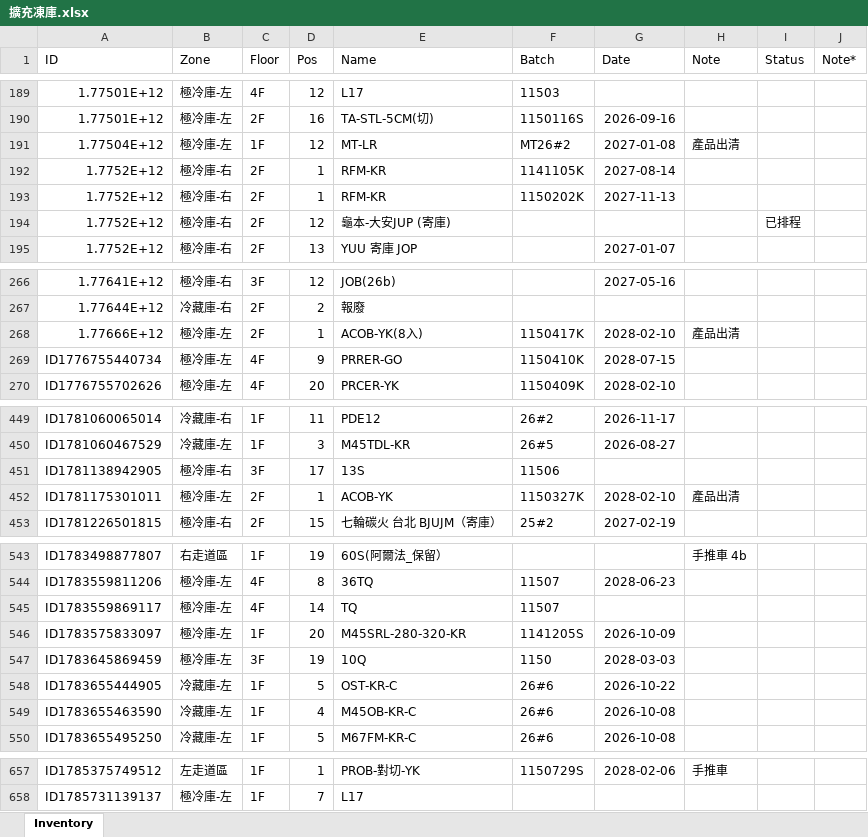
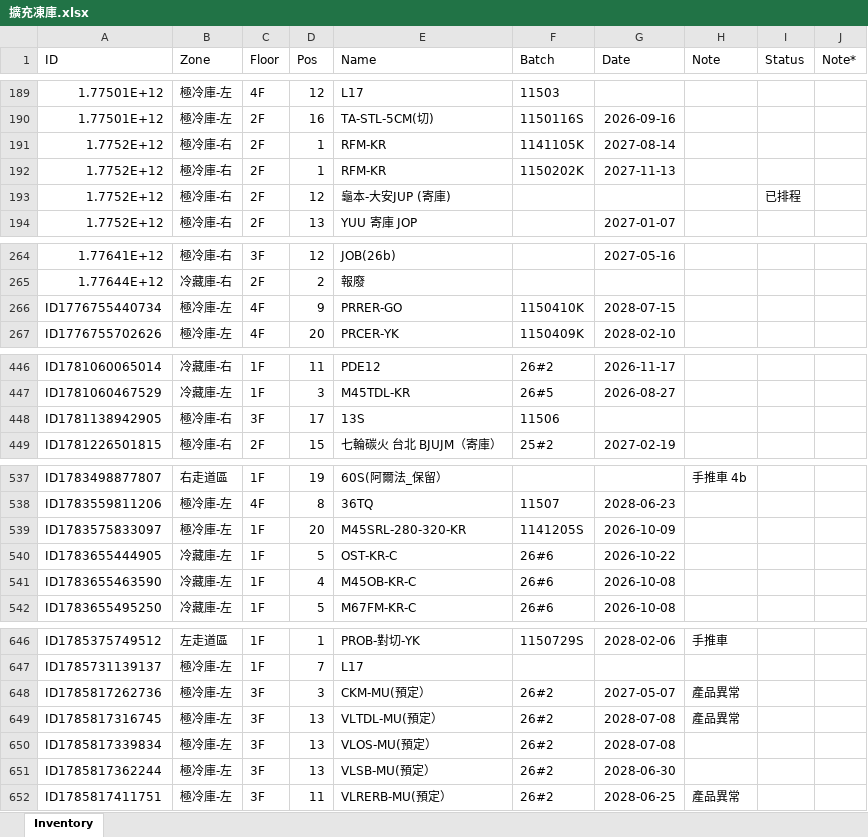
Before and after one commit to mingfonglpg-bit/-1-1, an Excel workbook: 擴充凍庫.xlsx, sheet Inventory, drawn as a sheet; only a part is shown, gaps mark what is left out; values as stored, in another font and other column widths than the file's, no borders; charts and pictures not drawn; removed rows and columns are numbered as before the commit, all else as after; the diff covers the shown part only; the diff names each change by its address in the sheet, - before the commit and + after, or states it on an @@ line.

```diff
--- a/擴充凍庫.xlsx (sheet Inventory)
+++ b/擴充凍庫.xlsx (sheet Inventory)
-row 191: 1.77504E+12 | 極冷庫-左 | 1F | 12 | MT-LR | MT26#2 | 2027-01-08 | 產品出清
-row 268: 1.77666E+12 | 極冷庫-左 | 2F | 1 | ACOB-YK(8入) | 1150417K | 2028-02-10 | 產品出清
-row 452: ID1781175301011 | 極冷庫-左 | 2F | 1 | ACOB-YK | 1150327K | 2028-02-10 | 產品出清
-row 545: ID1783559869117 | 極冷庫-左 | 4F | 14 | TQ | 11507
-row 547: ID1783645869459 | 極冷庫-左 | 3F | 19 | 10Q | 1150 | 2028-03-03
+row 648: ID1785817262736 | 極冷庫-左 | 3F | 3 | CKM-MU(預定） | 26#2 | 2027-05-07 | 產品異常
+row 649: ID1785817316745 | 極冷庫-左 | 3F | 13 | VLTDL-MU(預定） | 26#2 | 2028-07-08 | 產品異常
+row 650: ID1785817339834 | 極冷庫-左 | 3F | 13 | VLOS-MU(預定） | 26#2 | 2028-07-08
+row 651: ID1785817362244 | 極冷庫-左 | 3F | 13 | VLSB-MU(預定） | 26#2 | 2028-06-30
+row 652: ID1785817411751 | 極冷庫-左 | 3F | 11 | VLRERB-MU(預定） | 26#2 | 2028-06-25 | 產品異常
```
Also changed, not shown: 6 removed rows and 6 edited cells elsewhere in this sheet.
